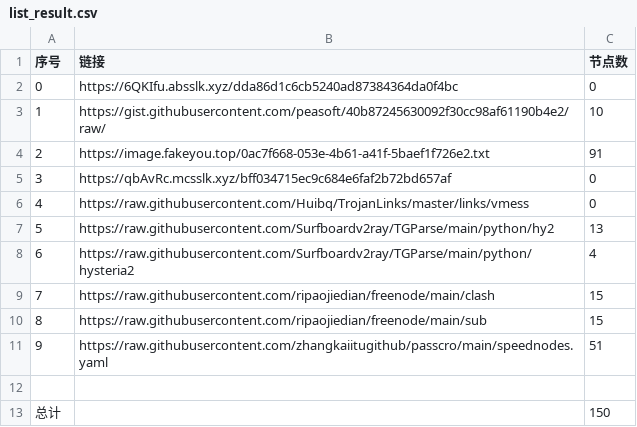
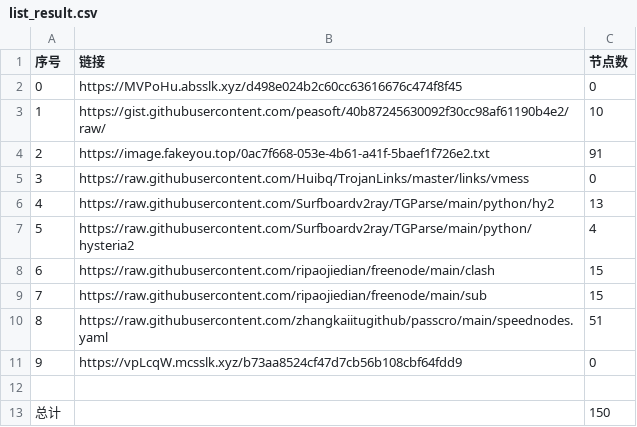
Before and after one commit to dqt081228OHVGFY/NoMoreWalls, a CSV file: list_result.csv, drawn as a sheet; removed rows and columns are numbered as before the commit, all else as after; the diff names each change by its address in the sheet, - before the commit and + after, or states it on an @@ line.

```diff
--- a/list_result.csv
+++ b/list_result.csv
-B2 (链接): https://6QKIfu.absslk.xyz/dda86d1c6cb5240ad87384364da0f4bc
+B2 (链接): https://MVPoHu.absslk.xyz/d498e024b2c60cc63616676c474f8f45
-row 5: 3 | https://qbAvRc.mcsslk.xyz/bff034715ec9c684e6faf2b72bd657af | 0
@@ column A (序号) renumbered between rows 5 and 10 @@
+row 11: 9 | https://vpLcqW.mcsslk.xyz/b73aa8524cf47d7cb56b108cbf64fdd9 | 0
```
Also changed, not shown: 5 other files.
